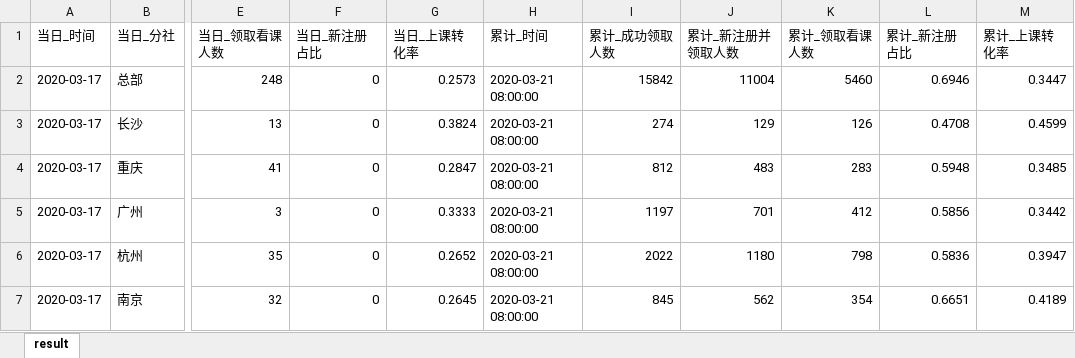
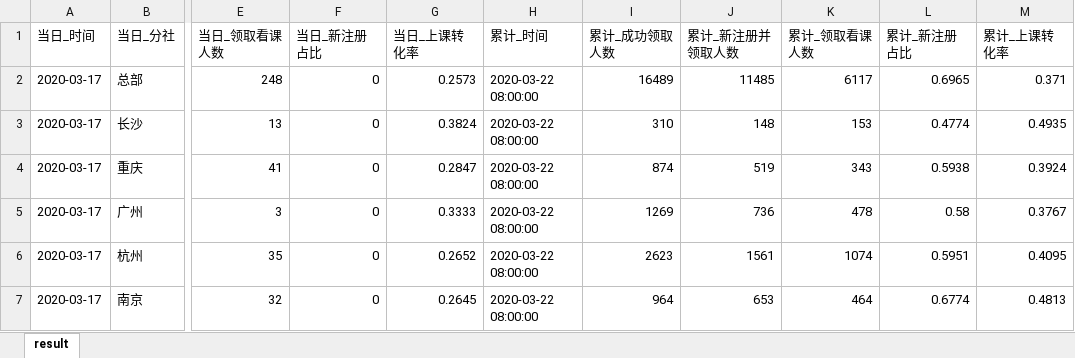
Before and after one commit to BestJoker/pandasDemo, an Excel workbook: data/学习数据.xlsx, sheet result, drawn as a sheet; only a part is shown, gaps mark what is left out; values as stored, in another font and other column widths than the file's, no borders; the diff covers the shown part only; the diff names each change by its address in the sheet, - before the commit and + after, or states it on an @@ line.

```diff
--- a/data/学习数据.xlsx (sheet result)
+++ b/data/学习数据.xlsx (sheet result)
-H2:H7 (累计_时间): 2020-03-21 08:00:00
+H2:H7 (累计_时间): 2020-03-22 08:00:00
-I2 (累计_成功领取人数): 15842
+I2 (累计_成功领取人数): 16489
-J2 (累计_新注册并领取人数): 11004
+J2 (累计_新注册并领取人数): 11485
-K2 (累计_领取看课人数): 5460
+K2 (累计_领取看课人数): 6117
-L2 (累计_新注册占比): 0.6946
+L2 (累计_新注册占比): 0.6965
-M2 (累计_上课转化率): 0.3447
+M2 (累计_上课转化率): 0.371
-I3 (累计_成功领取人数): 274
+I3 (累计_成功领取人数): 310
-J3 (累计_新注册并领取人数): 129
+J3 (累计_新注册并领取人数): 148
-K3 (累计_领取看课人数): 126
+K3 (累计_领取看课人数): 153
-L3 (累计_新注册占比): 0.4708
+L3 (累计_新注册占比): 0.4774
-M3 (累计_上课转化率): 0.4599
+M3 (累计_上课转化率): 0.4935
-I4 (累计_成功领取人数): 812
+I4 (累计_成功领取人数): 874
-J4 (累计_新注册并领取人数): 483
+J4 (累计_新注册并领取人数): 519
-K4 (累计_领取看课人数): 283
+K4 (累计_领取看课人数): 343
-L4 (累计_新注册占比): 0.5948
+L4 (累计_新注册占比): 0.5938
-M4 (累计_上课转化率): 0.3485
+M4 (累计_上课转化率): 0.3924
-I5 (累计_成功领取人数): 1197
+I5 (累计_成功领取人数): 1269
-J5 (累计_新注册并领取人数): 701
+J5 (累计_新注册并领取人数): 736
-K5 (累计_领取看课人数): 412
+K5 (累计_领取看课人数): 478
-L5 (累计_新注册占比): 0.5856
+L5 (累计_新注册占比): 0.58
-M5 (累计_上课转化率): 0.3442
+M5 (累计_上课转化率): 0.3767
-I6 (累计_成功领取人数): 2022
+I6 (累计_成功领取人数): 2623
-J6 (累计_新注册并领取人数): 1180
+J6 (累计_新注册并领取人数): 1561
-K6 (累计_领取看课人数): 798
+K6 (累计_领取看课人数): 1074
-L6 (累计_新注册占比): 0.5836
+L6 (累计_新注册占比): 0.5951
-M6 (累计_上课转化率): 0.3947
+M6 (累计_上课转化率): 0.4095
-I7 (累计_成功领取人数): 845
+I7 (累计_成功领取人数): 964
-J7 (累计_新注册并领取人数): 562
+J7 (累计_新注册并领取人数): 653
-K7 (累计_领取看课人数): 354
+K7 (累计_领取看课人数): 464
-L7 (累计_新注册占比): 0.6651
+L7 (累计_新注册占比): 0.6774
-M7 (累计_上课转化率): 0.4189
+M7 (累计_上课转化率): 0.4813
```
Also changed, not shown: other rows of this sheet, data/日报汇总数据.xlsx, data/漏斗数据.xlsx, 7 other files.
